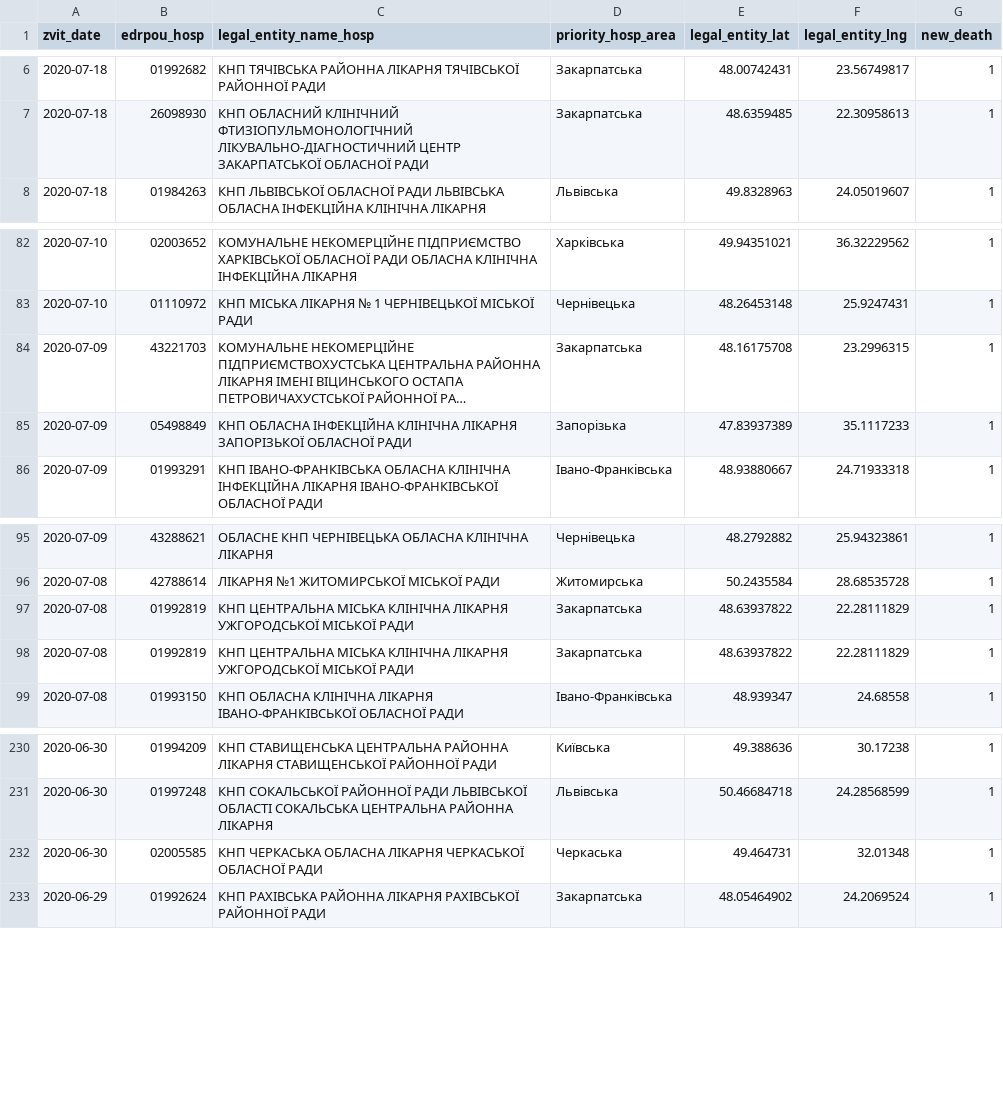
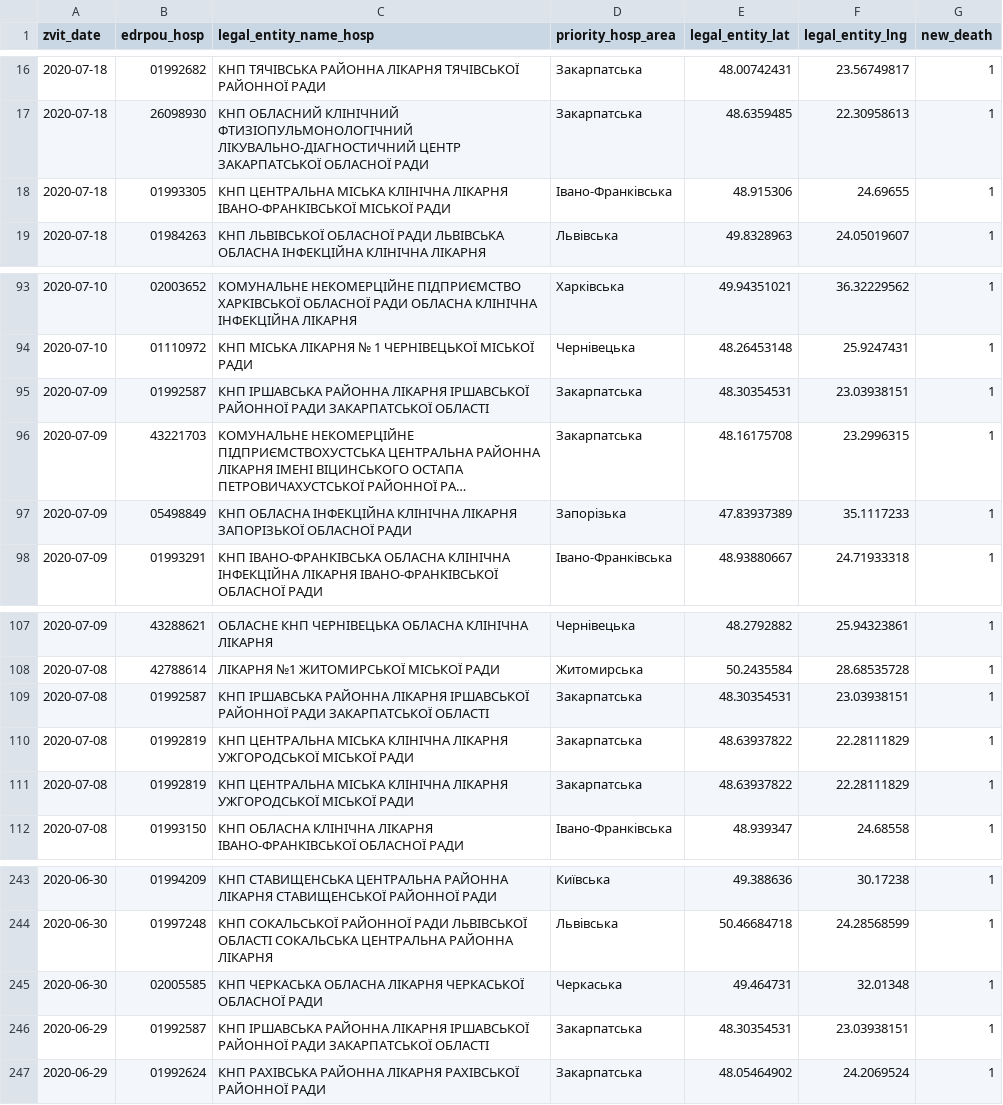
Before and after one commit to texty/covid-19, a CSV file: data/ukraine/death_cases.csv, drawn as a sheet; only a part is shown, gaps mark what is left out; long unchanged cells end in …; the diff covers the shown part only; the diff names each change by its address in the sheet, - before the commit and + after, or states it on an @@ line.

```diff
--- a/data/ukraine/death_cases.csv
+++ b/data/ukraine/death_cases.csv
+row 18: 2020-07-18 | 01993305 | КНП ЦЕНТРАЛЬНА МІСЬКА КЛІНІЧНА ЛІКАРНЯ ІВАНО-ФРАНКІВСЬКОЇ МІСЬКОЇ РАДИ | Івано-Франківська | 48.915306 | 24.69655 | 1
+row 95: 2020-07-09 | 01992587 | КНП ІРШАВСЬКА РАЙОННА ЛІКАРНЯ ІРШАВСЬКОЇ РАЙОННОЇ РАДИ ЗАКАРПАТСЬКОЇ ОБЛАСТІ | Закарпатська | 48.30354531 | 23.03938151 | 1
+row 109: 2020-07-08 | 01992587 | КНП ІРШАВСЬКА РАЙОННА ЛІКАРНЯ ІРШАВСЬКОЇ РАЙОННОЇ РАДИ ЗАКАРПАТСЬКОЇ ОБЛАСТІ | Закарпатська | 48.30354531 | 23.03938151 | 1
+row 246: 2020-06-29 | 01992587 | КНП ІРШАВСЬКА РАЙОННА ЛІКАРНЯ ІРШАВСЬКОЇ РАЙОННОЇ РАДИ ЗАКАРПАТСЬКОЇ ОБЛАСТІ | Закарпатська | 48.30354531 | 23.03938151 | 1
```
Also changed, not shown: 16 added rows elsewhere in this file, data/ukraine/cases_by_date.csv, data/ukraine/cases_by_region.csv, 1 other file.
